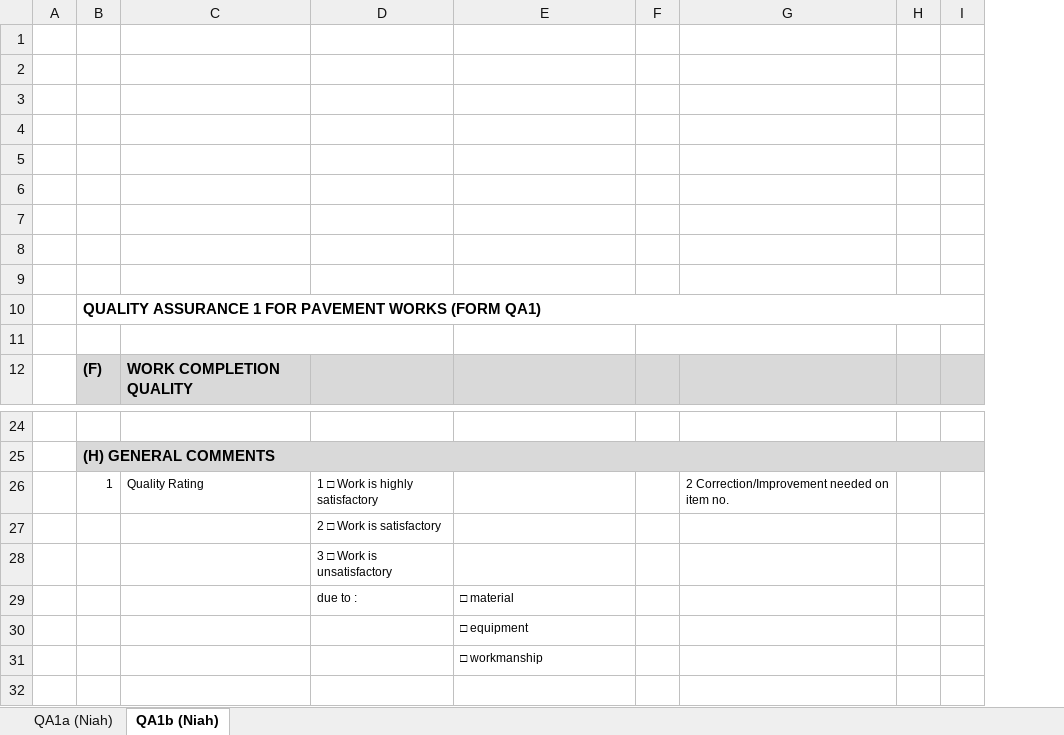
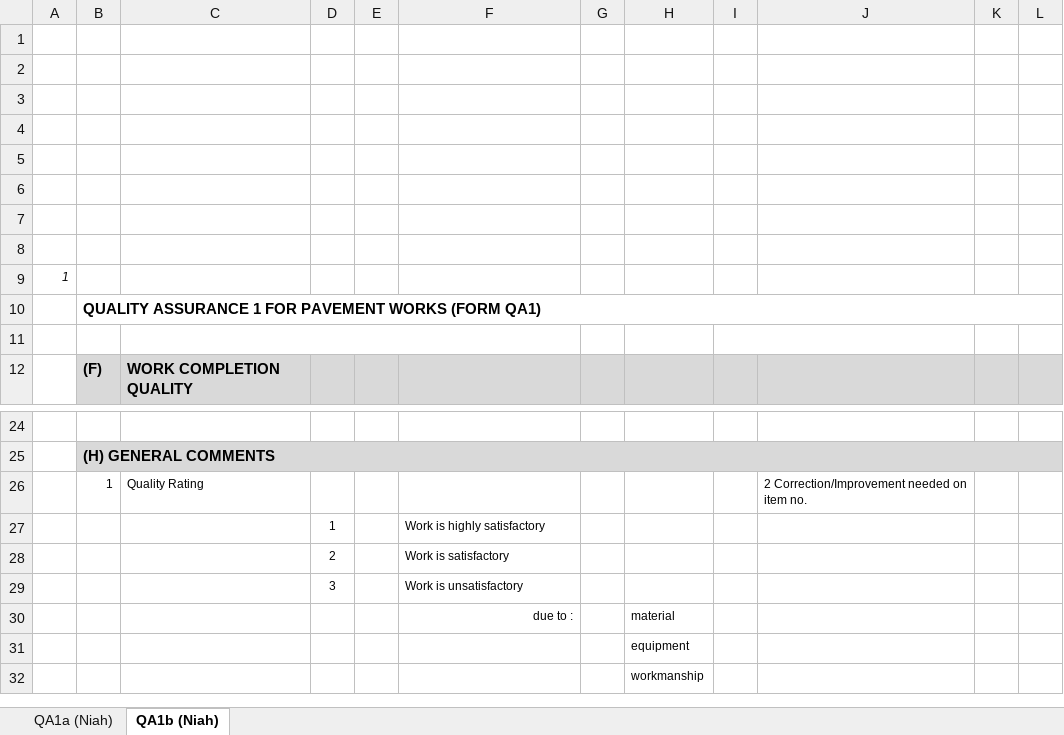
Before and after one commit to jayanthkundety/RAMMS2.0, an Excel workbook: RAMS/Web/RAMMS.Web.UI/wwwroot/Templates/FormQA1.xlsx, sheet QA1b (Niah), drawn as a sheet; only a part is shown, gaps mark what is left out; values as stored, in another font and other column widths than the file's, no borders; charts and pictures not drawn; removed rows and columns are numbered as before the commit, all else as after; the diff names each change by its address in the sheet, - before the commit and + after, or states it on an @@ line.

```diff
--- a/RAMS/Web/RAMMS.Web.UI/wwwroot/Templates/FormQA1.xlsx (sheet QA1b (Niah))
+++ b/RAMS/Web/RAMMS.Web.UI/wwwroot/Templates/FormQA1.xlsx (sheet QA1b (Niah))
-column A, empty
+column A, row 9: 1
-column D, rows 26-29: 1 □ Work is highly satisfactory | 2 □ Work is satisfactory | 3 □ Work is unsatisfactory | due to :
+column D, rows 27-29: 1 | 2 | 3
+column E, empty
+column H, rows 30-32: material | equipment | workmanship
+column I, empty
-C11:D11 merged
+C11:F11 merged
-F11:G11 merged
-F27: (empty)
+F27: Work is highly satisfactory
-F28: (empty)
+F28: Work is satisfactory
-F29: □ material
+F29: Work is unsatisfactory
-F30: □ equipment
+F30: due to :
-F30 alignment: left
+F30 alignment: right
-F31: □ workmanship
+F31: (empty)
```
Also changed, not shown: charts or pictures, 12 other files.
